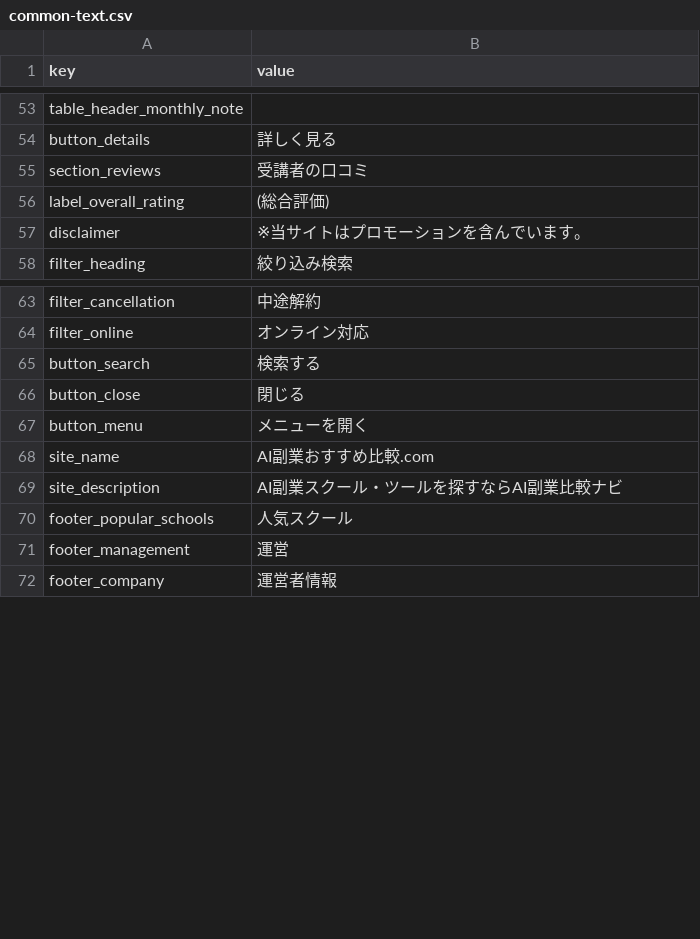
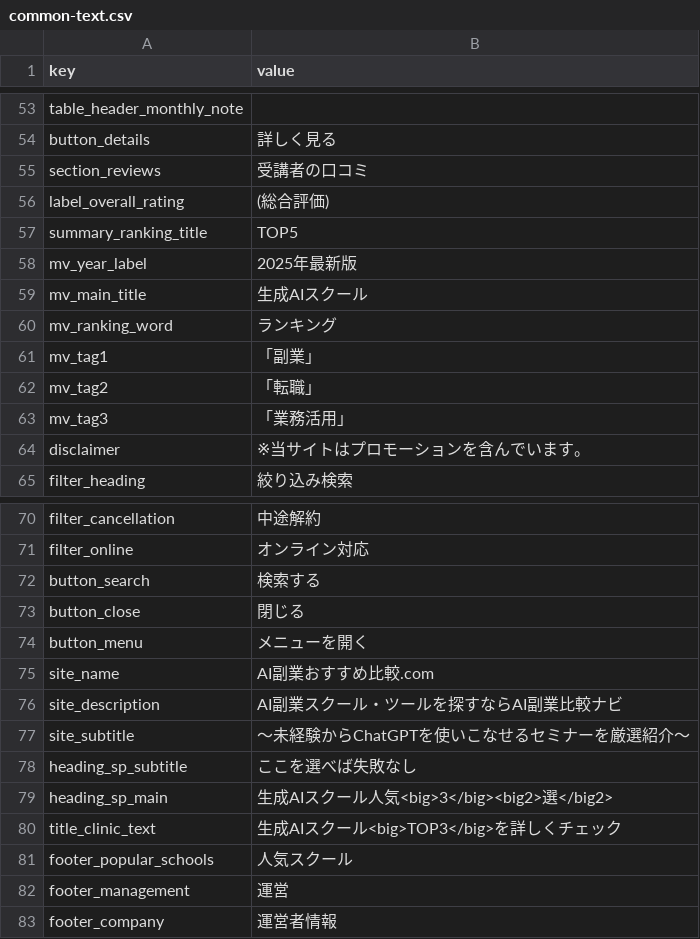
Before and after one commit to senjinholdings/GSA_ai, a CSV file: ai001/text/common-text.csv, drawn as a sheet; only a part is shown, gaps mark what is left out.

```diff
--- a/ai001/text/common-text.csv
+++ b/ai001/text/common-text.csv
@@ -56,2 +56,9 @@ section_reviews,受講者の口コミ
 label_overall_rating,(総合評価)
+summary_ranking_title,TOP5
+mv_year_label,2025年最新版
+mv_main_title,生成AIスクール
+mv_ranking_word,ランキング
+mv_tag1,「副業」
+mv_tag2,「転職」
+mv_tag3,「業務活用」
 disclaimer,※当サイトはプロモーションを含んでいます。
@@ -69,2 +76,6 @@ site_name,AI副業おすすめ比較.com
 site_description,AI副業スクール・ツールを探すならAI副業比較ナビ
+site_subtitle,〜未経験からChatGPTを使いこなせるセミナーを厳選紹介〜
+heading_sp_subtitle, ここを選べば失敗なし
+heading_sp_main, 生成AIスクール人気<big>3</big><big2>選</big2>
+title_clinic_text,生成AIスクール<big>TOP3</big>を詳しくチェック
 footer_popular_schools,人気スクール
```
Also changed, not shown: 34 other files.
